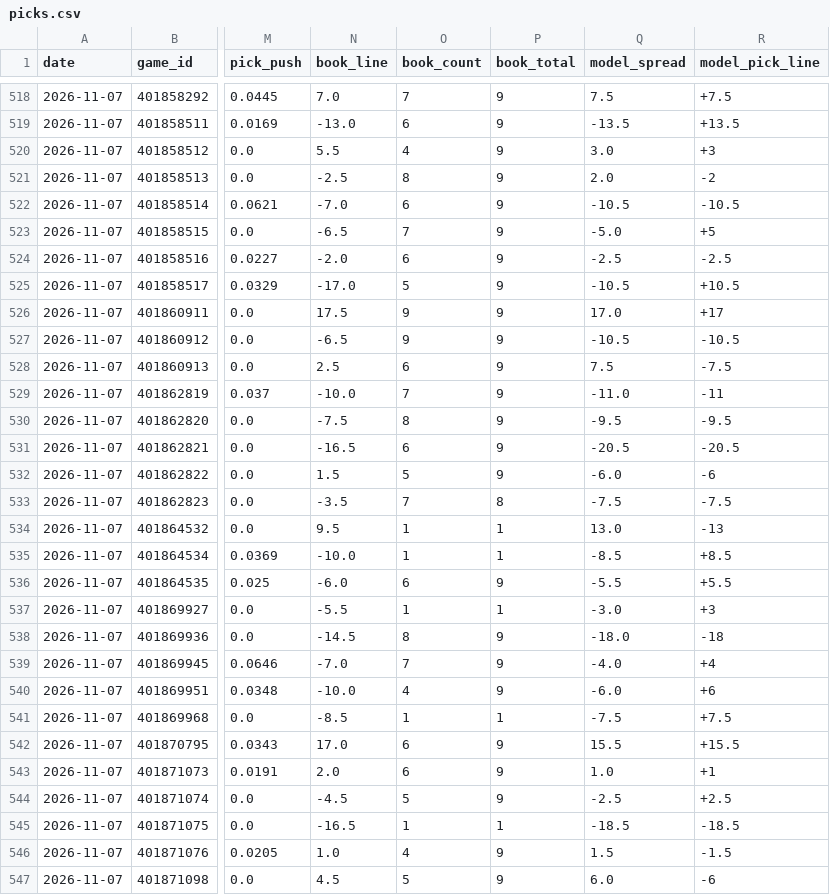
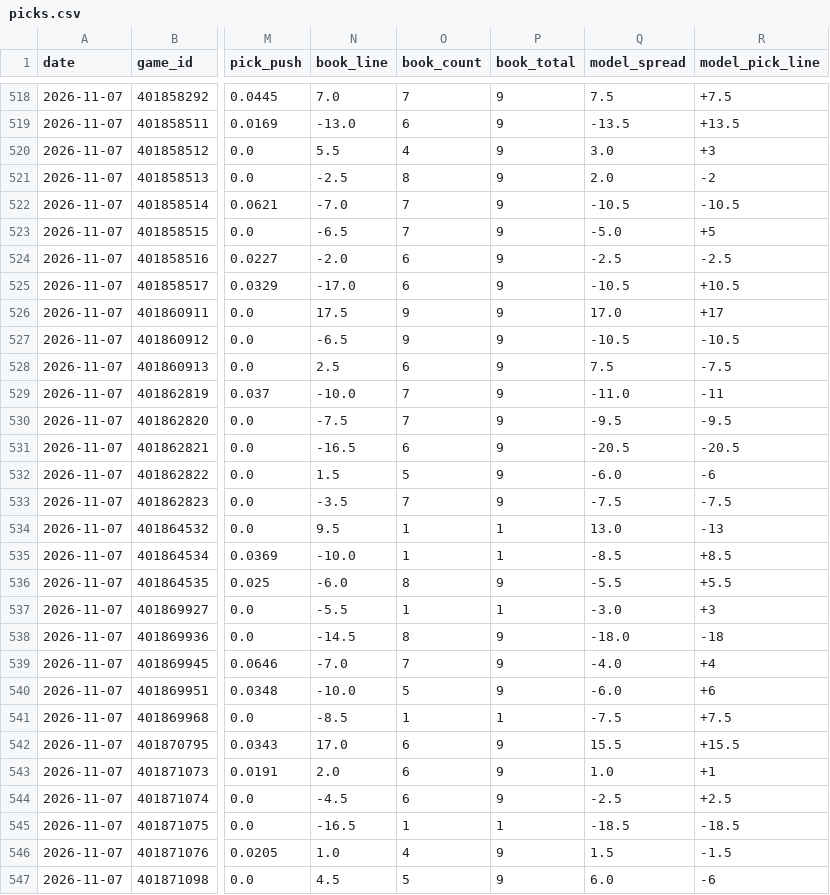
Before and after one commit to azcal/mbm-ncaaf, a CSV file: logs/picks.csv, drawn as a sheet; only a part is shown, gaps mark what is left out; the diff covers the shown part only; the diff names each change by its address in the sheet, - before the commit and + after, or states it on an @@ line.

```diff
--- a/logs/picks.csv
+++ b/logs/picks.csv
-O522 (book_count): 6
+O522 (book_count): 7
-O525 (book_count): 5
+O525 (book_count): 6
-O530 (book_count): 8
+O530 (book_count): 7
-P533 (book_total): 8
+P533 (book_total): 9
-O536 (book_count): 6
+O536 (book_count): 8
-O540 (book_count): 4
+O540 (book_count): 5
-O544 (book_count): 5
+O544 (book_count): 6
```
Also changed, not shown: 17 edited cells elsewhere in this file, logs/predictions.csv, 2 other files.
